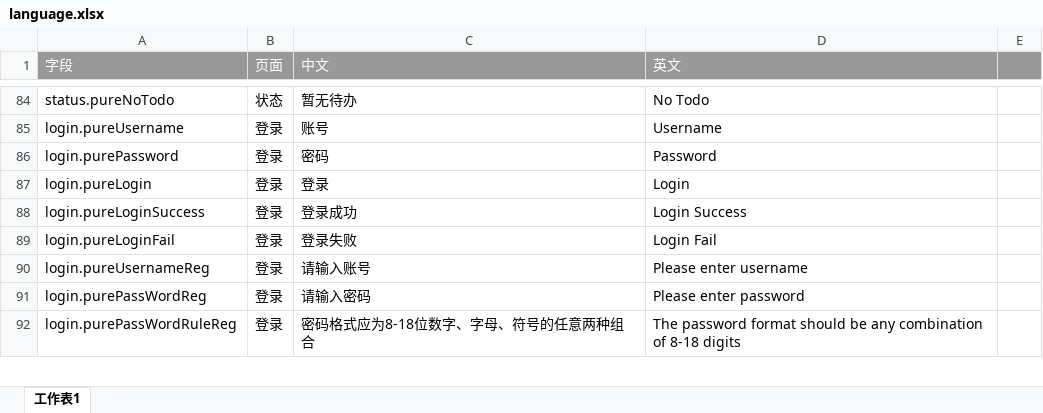
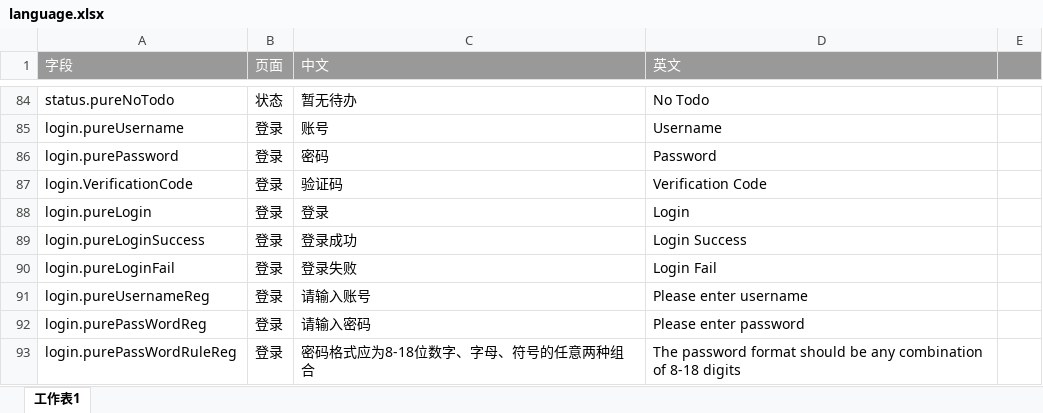
Before and after one commit to liyang616/vue3-admin-vite, an Excel workbook: viteConfig/assets/language.xlsx, sheet 工作表1, drawn as a sheet; only a part is shown, gaps mark what is left out; values as stored, in another font and other column widths than the file's, no borders; the diff names each change by its address in the sheet, - before the commit and + after, or states it on an @@ line.

```diff
--- a/viteConfig/assets/language.xlsx (sheet 工作表1)
+++ b/viteConfig/assets/language.xlsx (sheet 工作表1)
+row 87: login.VerificationCode | 登录 | 验证码 | Verification Code
```
Also changed, not shown: 17 other files.
